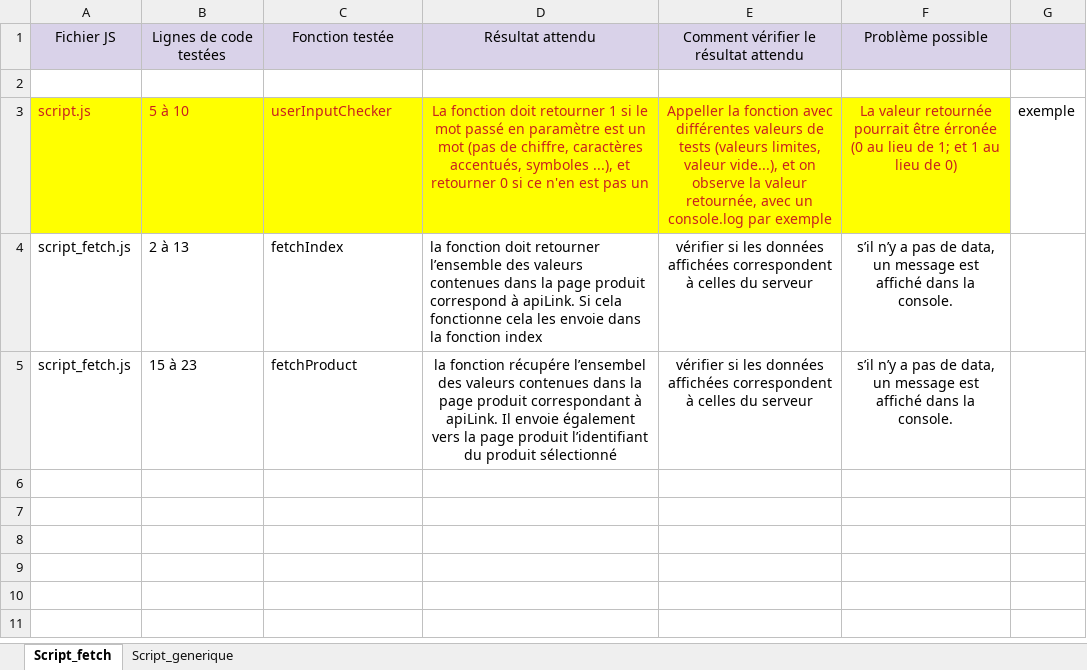
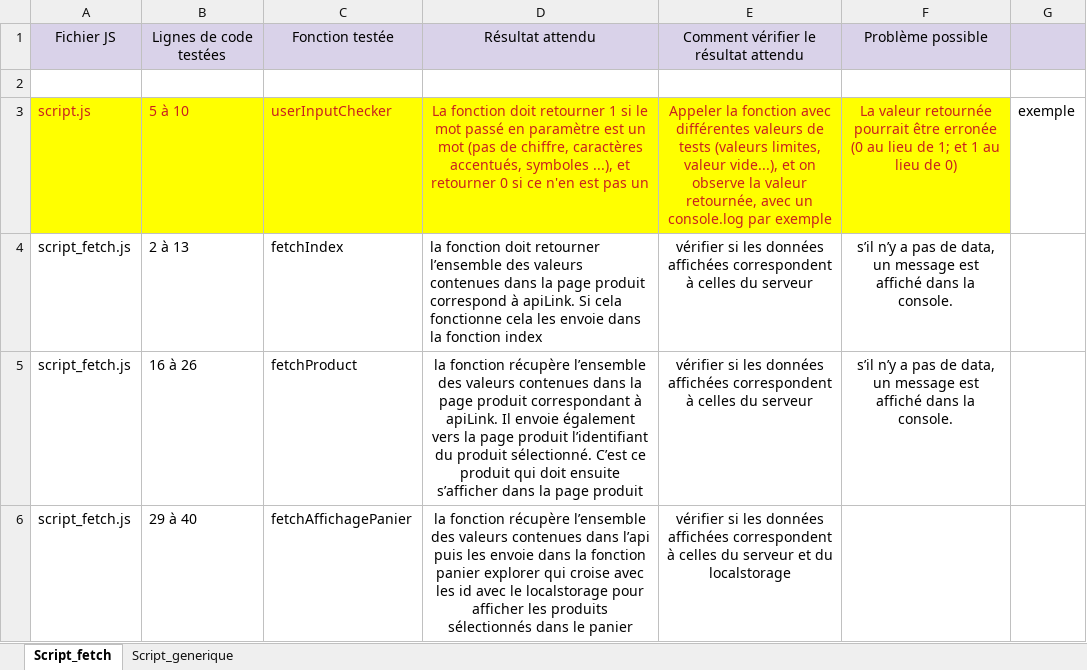
Before and after one commit to JF-Cotza/JosephCotza_5_31082021, an Excel workbook: Soutenance/Plan de tests.xlsx, sheet Script_fetch, drawn as a sheet; values as stored, in another font and other column widths than the file's, no borders; the diff names each change by its address in the sheet, - before the commit and + after, or states it on an @@ line.

Commit message:
clone de la ligne option produit

```diff
--- a/Soutenance/Plan de tests.xlsx (sheet Script_fetch)
+++ b/Soutenance/Plan de tests.xlsx (sheet Script_fetch)
-E3: Appeller la fonction…
+E3: Appeler la fonction…
-F3: …pourrait être érronée (0 au…
+F3: …pourrait être erronée (0 au…
-B5: 15 à 23
+B5: 16 à 26
-D5: la fonction récupére l’ensembel des valeurs contenues dans la page produit correspondant à apiLink. Il envoie également vers la page produit l’identifiant du produit sélectionné
+D5: la fonction récupère l’ensemble des valeurs contenues dans la page produit correspondant à apiLink. Il envoie également vers la page produit l’identifiant du produit sélectionné. C’est ce produit qui doit ensuite s’afficher dans la page produit
+row 6: script_fetch.js | 29 à 40 | fetchAffichagePanier | la fonction récupère l’ensemble des valeurs contenues dans l’api puis les envoie dans la fonction panier explorer qui croise avec les id avec le localstorage pour afficher les produits sélectionnés dans le panier | vérifier si les données affichées correspondent à celles du serveur et du localstorage
```
Also changed, not shown: sheet Script_generique, 10 other files.
